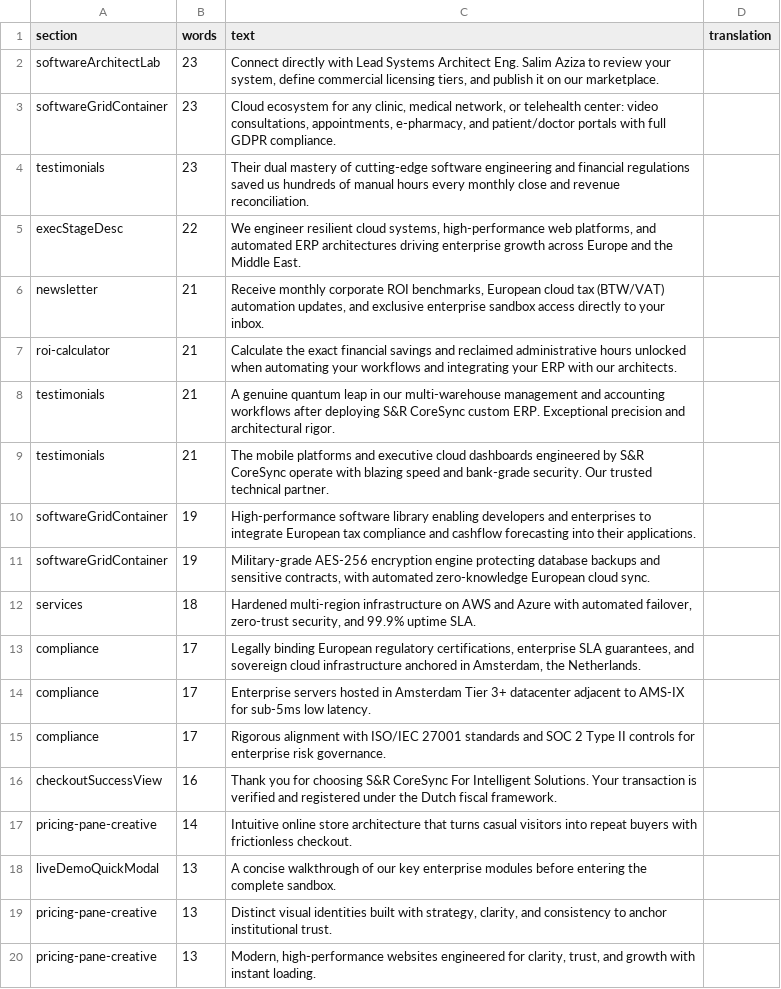
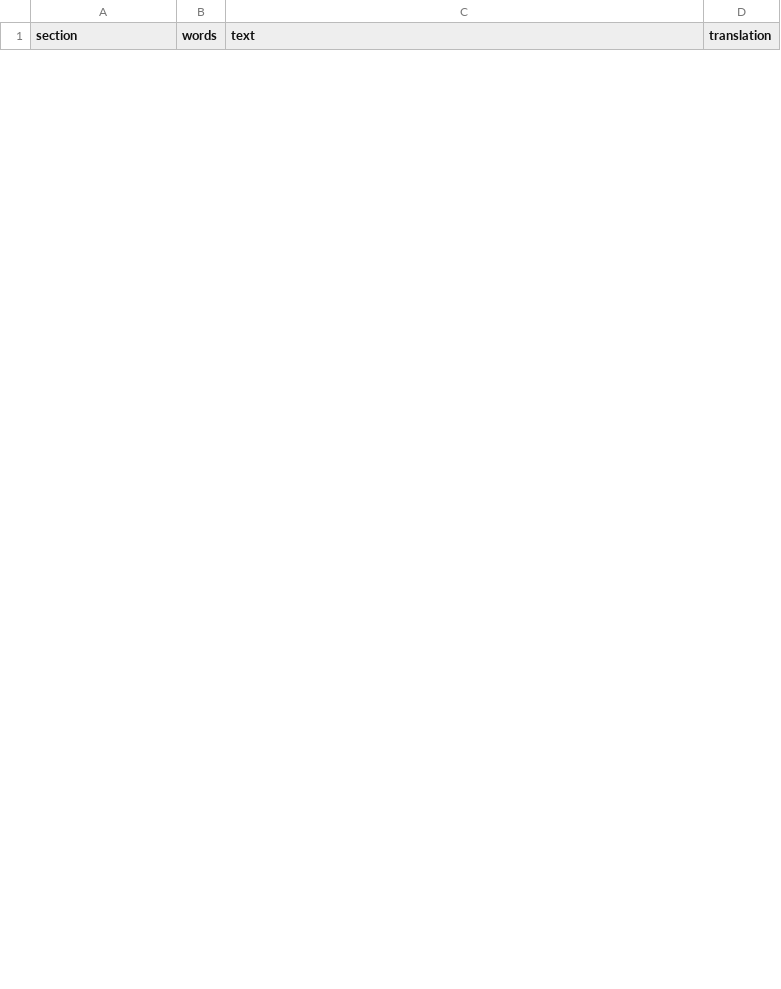
Before and after one commit to S-R-CoreSync/SR-CoreSync-For-Intelgent-Solutions, a CSV file: docs/i18n-en/sk.csv, drawn as a sheet; only a part is shown; removed rows and columns are numbered as before the commit, all else as after; the diff covers the shown part only; the diff names each change by its address in the sheet, - before the commit and + after, or states it on an @@ line.

```diff
--- a/docs/i18n-en/sk.csv
+++ b/docs/i18n-en/sk.csv
-row 2: softwareArchitectLab | 23 | Connect directly with Lead Systems Architect Eng. Salim Aziza to review your system, define commercial licensing tiers, and publish it on our marketplace.
-row 3: softwareGridContainer | 23 | Cloud ecosystem for any clinic, medical network, or telehealth center: video consultations, appointments, e-pharmacy, and patient/doctor portals with full GDPR compliance.
-row 4: testimonials | 23 | Their dual mastery of cutting-edge software engineering and financial regulations saved us hundreds of manual hours every monthly close and revenue reconciliation.
-row 5: execStageDesc | 22 | We engineer resilient cloud systems, high-performance web platforms, and automated ERP architectures driving enterprise growth across Europe and the Middle East.
-row 6: newsletter | 21 | Receive monthly corporate ROI benchmarks, European cloud tax (BTW/VAT) automation updates, and exclusive enterprise sandbox access directly to your inbox.
-row 7: roi-calculator | 21 | Calculate the exact financial savings and reclaimed administrative hours unlocked when automating your workflows and integrating your ERP with our architects.
-row 8: testimonials | 21 | A genuine quantum leap in our multi-warehouse management and accounting workflows after deploying S&R CoreSync custom ERP. Exceptional precision and architectural rigor.
-row 9: testimonials | 21 | The mobile platforms and executive cloud dashboards engineered by S&R CoreSync operate with blazing speed and bank-grade security. Our trusted technical partner.
-row 10: softwareGridContainer | 19 | High-performance software library enabling developers and enterprises to integrate European tax compliance and cashflow forecasting into their applications.
-row 11: softwareGridContainer | 19 | Military-grade AES-256 encryption engine protecting database backups and sensitive contracts, with automated zero-knowledge European cloud sync.
-row 12: services | 18 | Hardened multi-region infrastructure on AWS and Azure with automated failover, zero-trust security, and 99.9% uptime SLA.
-row 13: compliance | 17 | Legally binding European regulatory certifications, enterprise SLA guarantees, and sovereign cloud infrastructure anchored in Amsterdam, the Netherlands.
-row 14: compliance | 17 | Enterprise servers hosted in Amsterdam Tier 3+ datacenter adjacent to AMS-IX for sub-5ms low latency.
-row 15: compliance | 17 | Rigorous alignment with ISO/IEC 27001 standards and SOC 2 Type II controls for enterprise risk governance.
-row 16: checkoutSuccessView | 16 | Thank you for choosing S&R CoreSync For Intelligent Solutions. Your transaction is verified and registered under the Dutch fiscal framework.
-row 17: pricing-pane-creative | 14 | Intuitive online store architecture that turns casual visitors into repeat buyers with frictionless checkout.
-row 18: liveDemoQuickModal | 13 | A concise walkthrough of our key enterprise modules before entering the complete sandbox.
-row 19: pricing-pane-creative | 13 | Distinct visual identities built with strategy, clarity, and consistency to anchor institutional trust.
-row 20: pricing-pane-creative | 13 | Modern, high-performance websites engineered for clarity, trust, and growth with instant loading.
```
Also changed, not shown: 3 added rows and 28 removed rows elsewhere in this file, 5 other files.
